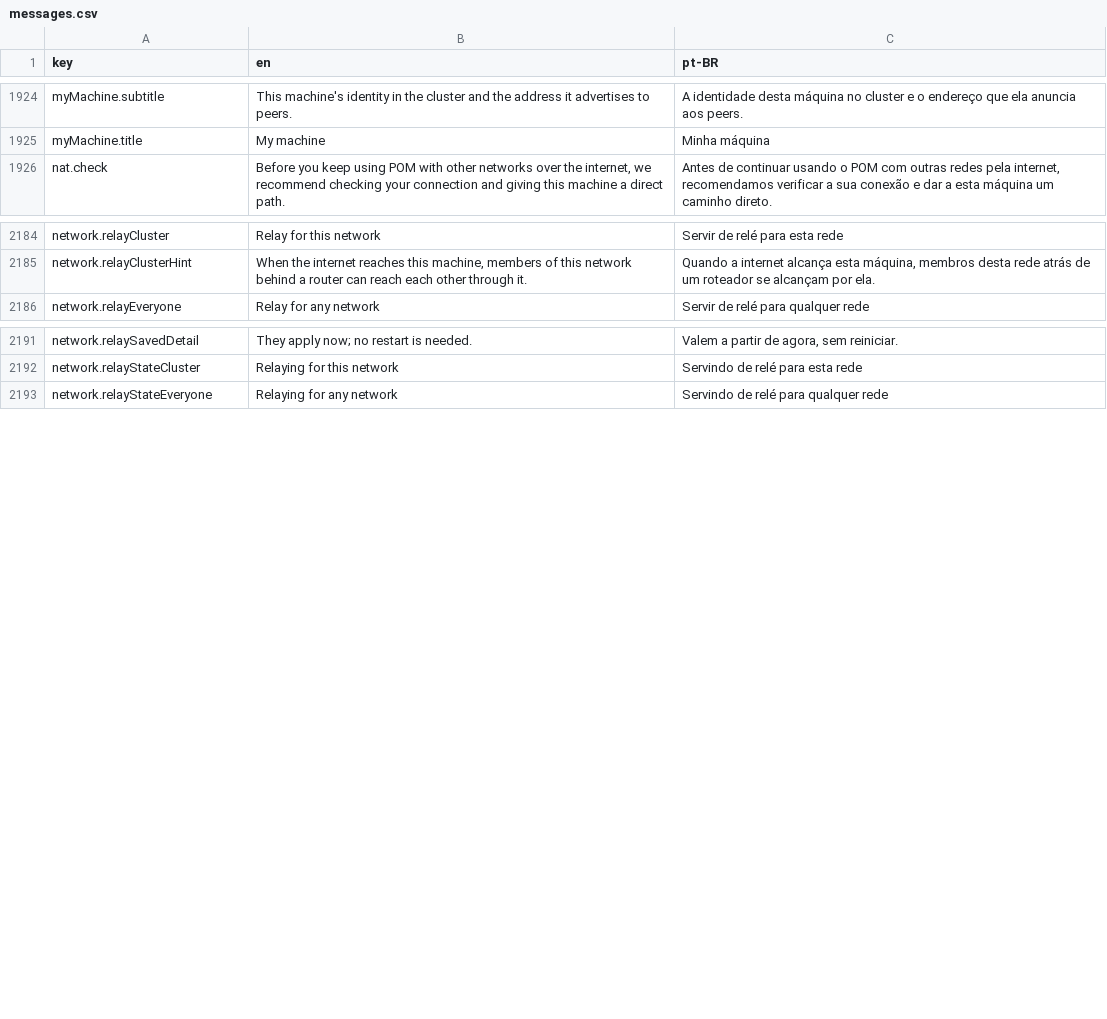
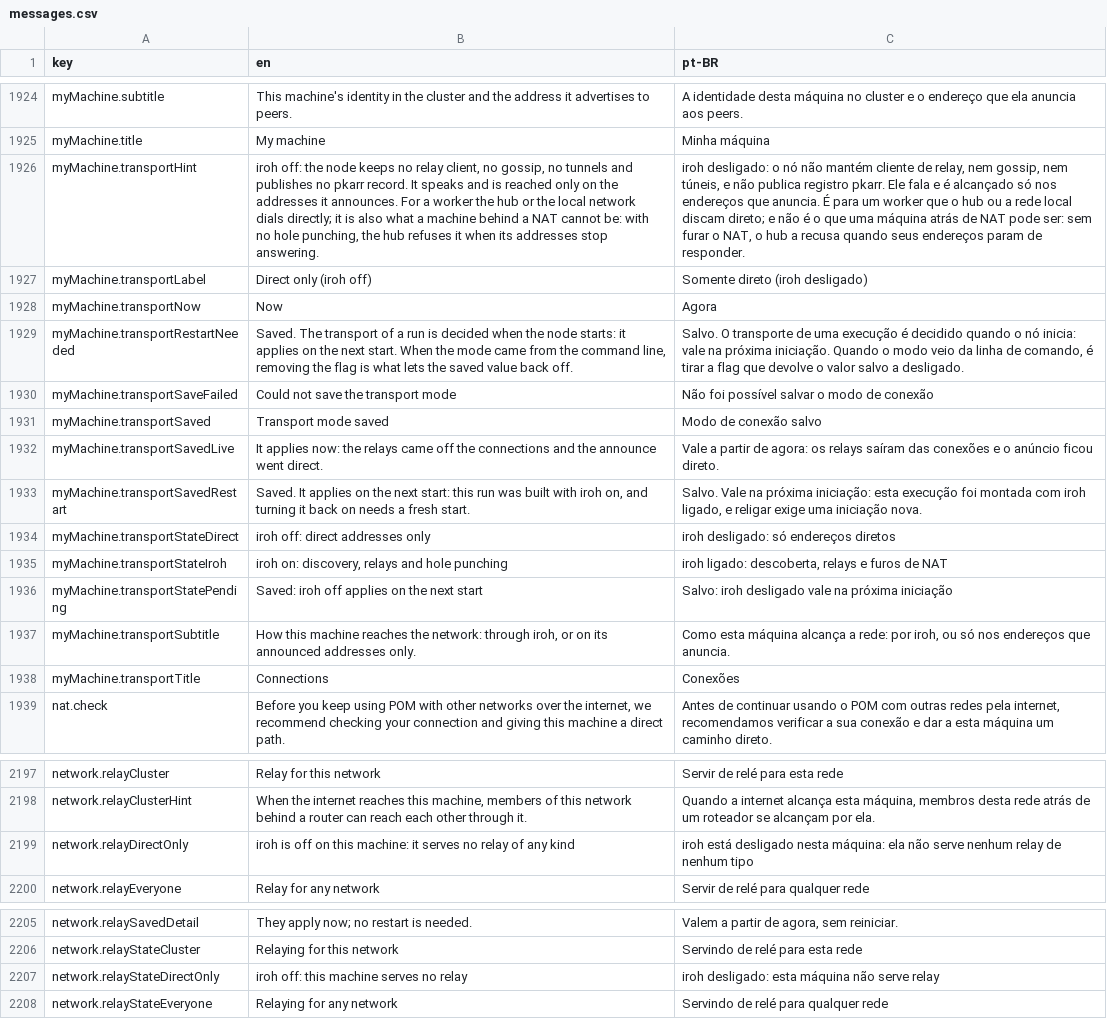
Before and after one commit to pieceofmindcloud/pom, a CSV file: apps/frontend/src/i18n/messages.csv, drawn as a sheet; only a part is shown, gaps mark what is left out; the diff names each change by its address in the sheet, - before the commit and + after, or states it on an @@ line.

Commit message:
node,ui: save the direct-only mode and switch it from My machine (D2)
The mode of `--no-iroh` gets a home in pom.json (`Config.no_iroh`) and a
switch on the My machine screen. The flag or the file turns iroh off and
the flag never turns it back on; the mode of a run is decided when the node
starts, and the startup refusal of a relay now covers both sources.

- `GET/POST /api/ui/network/transport`, LocalOnly like the relay options: no
  other node turns iroh on or off on this machine. The answer separates the
  saved value from what the run is doing (`no_iroh`/`live`/`restart_needed`).
- Turning iroh off applies live: every consumer reads the mode fresh, so the
  announce round takes the direct path, the policy round strips the relays off
  the endpoint, the gate refuses every relay whatever the options say, admins
  hand this node no passes, and the pkarr republisher stops publishing with
  the record retired once. A saved re-enable waits for the restart its gossip
  subscription needs - the route says so instead of leaving the node
  announcing into silence.
- The routes refuse the pair iroh-off + relaying for any network in both
  directions, the same pair the startup refuses: the screen cannot write a
  file the next start cannot boot.
- My machine shows the mode and the switch (saved at once, like the relay
  cards), with the restart footnote while the saved value and the run diverge;
  Network settings keeps its relay choices locked while iroh is off, each row
  saying why. The pkarr record of a retired node stops resolving on either
  path, startup or switch.
- Deviation from the spec, noted here as the spec is kept as written: the
  saved key is the top-level `no_iroh` of the config, not the proposed
  `network.node_transport`, because `NetworkSettings` is the network's shared
  document and a transport mode belongs to the machine, beside `relay:`.

Tests: `webui::transport_tests` (4), the LocalOnly scope case, MyMachine (2)
and RelayOptions (1) on the interface. Full suite 2245 green; the three red
were load flakes passing alone - the two new `webui::profile_network_tests`
ones are now recorded with the other load-flaky families.

```diff
--- a/apps/frontend/src/i18n/messages.csv
+++ b/apps/frontend/src/i18n/messages.csv
+row 1926: myMachine.transportHint | iroh off: the node keeps no relay client, no gossip, no tunnels and publishes no pkarr record. It speaks and is reached only on the addresses it announces. For a worker the hub or the local network dials directly; it is also what a machine behind a NAT cannot be: with no hole punching, the hub refuses it when its addresses stop answering. | iroh desligado: o nó não mantém cliente de relay, nem gossip, nem túneis, e não publica registro pkarr. Ele fala e é alcançado só nos endereços que anuncia. É para um worker que o hub ou a rede local discam direto; e não é o que uma máquina atrás de NAT pode ser: sem furar o NAT, o hub a recusa quando seus endereços param de responder.
+row 1927: myMachine.transportLabel | Direct only (iroh off) | Somente direto (iroh desligado)
+row 1928: myMachine.transportNow | Now | Agora
+row 1929: myMachine.transportRestartNeeded | Saved. The transport of a run is decided when the node starts: it applies on the next start. When the mode came from the command line, removing the flag is what lets the saved value back off. | Salvo. O transporte de uma execução é decidido quando o nó inicia: vale na próxima iniciação. Quando o modo veio da linha de comando, é tirar a flag que devolve o valor salvo a desligado.
+row 1930: myMachine.transportSaveFailed | Could not save the transport mode | Não foi possível salvar o modo de conexão
+row 1931: myMachine.transportSaved | Transport mode saved | Modo de conexão salvo
+row 1932: myMachine.transportSavedLive | It applies now: the relays came off the connections and the announce went direct. | Vale a partir de agora: os relays saíram das conexões e o anúncio ficou direto.
+row 1933: myMachine.transportSavedRestart | Saved. It applies on the next start: this run was built with iroh on, and turning it back on needs a fresh start. | Salvo. Vale na próxima iniciação: esta execução foi montada com iroh ligado, e religar exige uma iniciação nova.
+row 1934: myMachine.transportStateDirect | iroh off: direct addresses only | iroh desligado: só endereços diretos
+row 1935: myMachine.transportStateIroh | iroh on: discovery, relays and hole punching | iroh ligado: descoberta, relays e furos de NAT
+row 1936: myMachine.transportStatePending | Saved: iroh off applies on the next start | Salvo: iroh desligado vale na próxima iniciação
+row 1937: myMachine.transportSubtitle | How this machine reaches the network: through iroh, or on its announced addresses only. | Como esta máquina alcança a rede: por iroh, ou só nos endereços que anuncia.
+row 1938: myMachine.transportTitle | Connections | Conexões
+row 2199: network.relayDirectOnly | iroh is off on this machine: it serves no relay of any kind | iroh está desligado nesta máquina: ela não serve nenhum relay de nenhum tipo
+row 2207: network.relayStateDirectOnly | iroh off: this machine serves no relay | iroh desligado: esta máquina não serve relay
```
Also changed, not shown: 24 other files.
